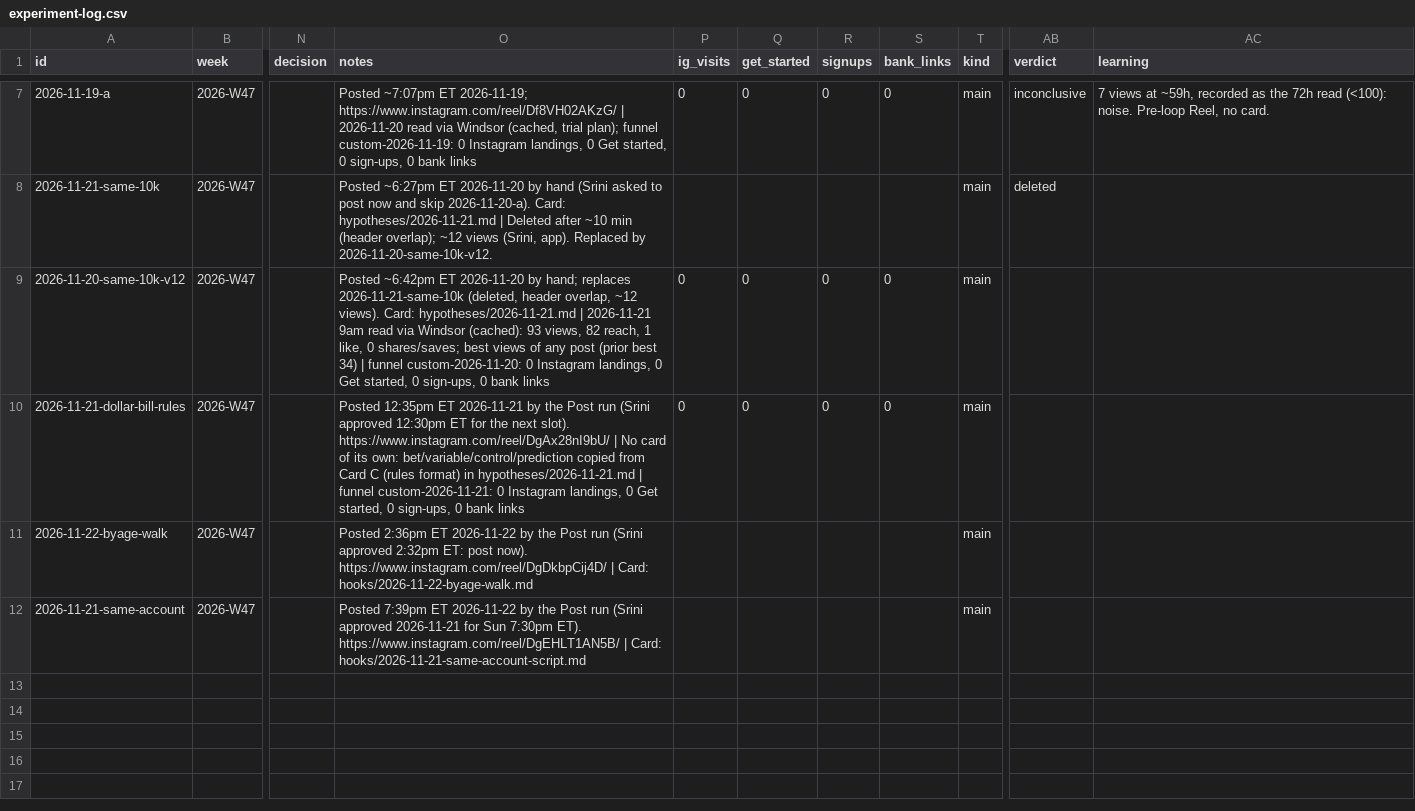
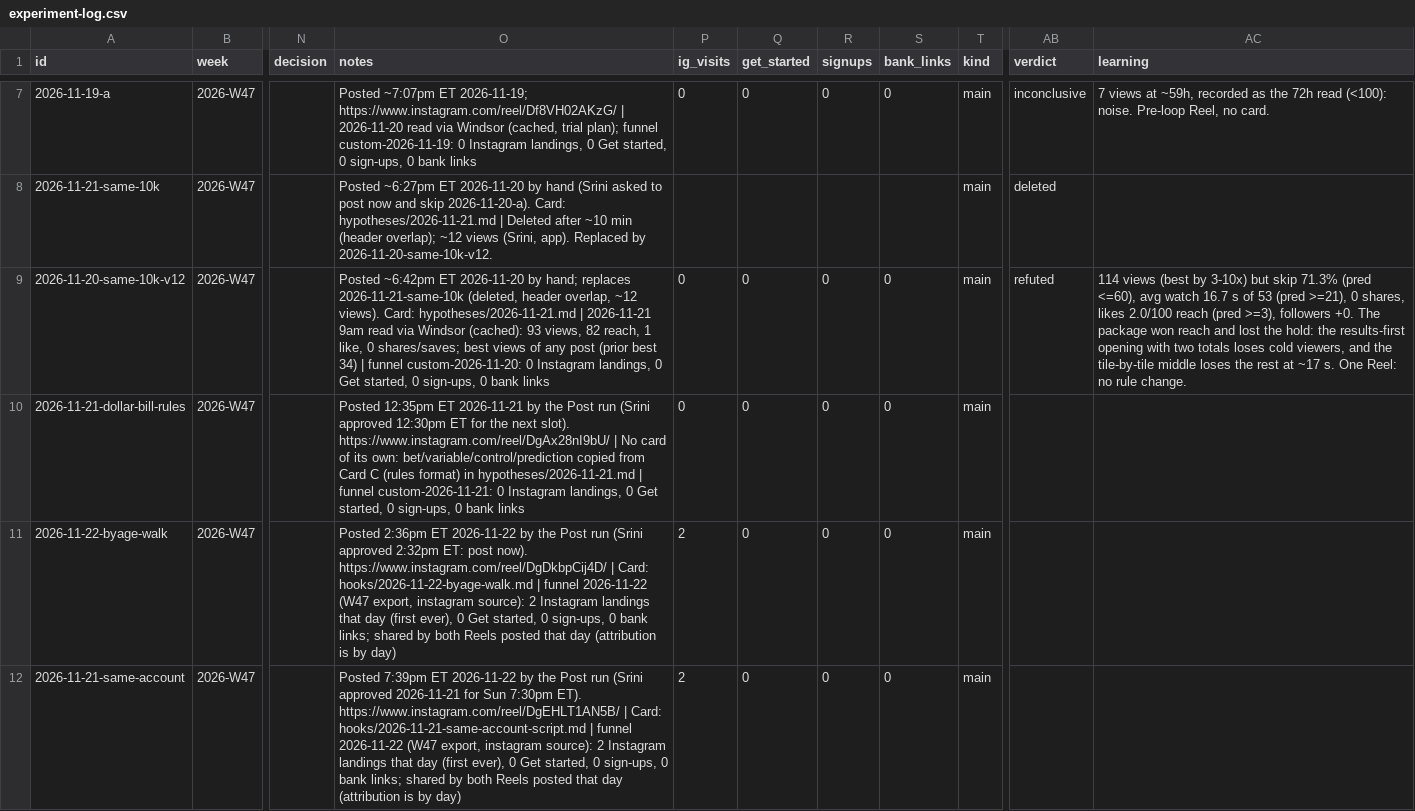
Before and after one commit to DivvyUpp/divvyupp-media, a CSV file: experiment-log.csv, drawn as a sheet; only a part is shown, gaps mark what is left out; the diff names each change by its address in the sheet, - before the commit and + after, or states it on an @@ line.

```diff
--- a/experiment-log.csv
+++ b/experiment-log.csv
-AB9 (verdict): (empty)
+AB9 (verdict): refuted
-AC9 (learning): (empty)
+AC9 (learning): 114 views (best by 3-10x) but skip 71.3% (pred <=60), avg watch 16.7 s of 53 (pred >=21), 0 shares, likes 2.0/100 reach (pred >=3), followers +0. The package won reach and lost the hold: the results-first opening with two totals loses cold viewers, and the tile-by-tile middle loses the rest at ~17 s. One Reel: no rule change.
-O11 (notes): …Card: hooks/2026-11-22-byage-walk.md
+O11 (notes): …Card: hooks/2026-11-22-byage-walk.md | funnel 2026-11-22 (W47 export, instagram source): 2 Instagram landings that day (first ever), 0 Get started, 0 sign-ups, 0 bank links; shared by both Reels posted that day (attribution is by day)
-P11:P12 (ig_visits): (empty)
+P11:P12 (ig_visits): 2
-Q11:Q12 (get_started): (empty)
+Q11:Q12 (get_started): 0
-R11:R12 (signups): (empty)
+R11:R12 (signups): 0
-S11:S12 (bank_links): (empty)
+S11:S12 (bank_links): 0
-O12 (notes): …Card: hooks/2026-11-21-same-account-script.md
+O12 (notes): …Card: hooks/2026-11-21-same-account-script.md | funnel 2026-11-22 (W47 export, instagram source): 2 Instagram landings that day (first ever), 0 Get started, 0 sign-ups, 0 bank links; shared by both Reels posted that day (attribution is by day)
```
Also changed, not shown: 13 other files.
